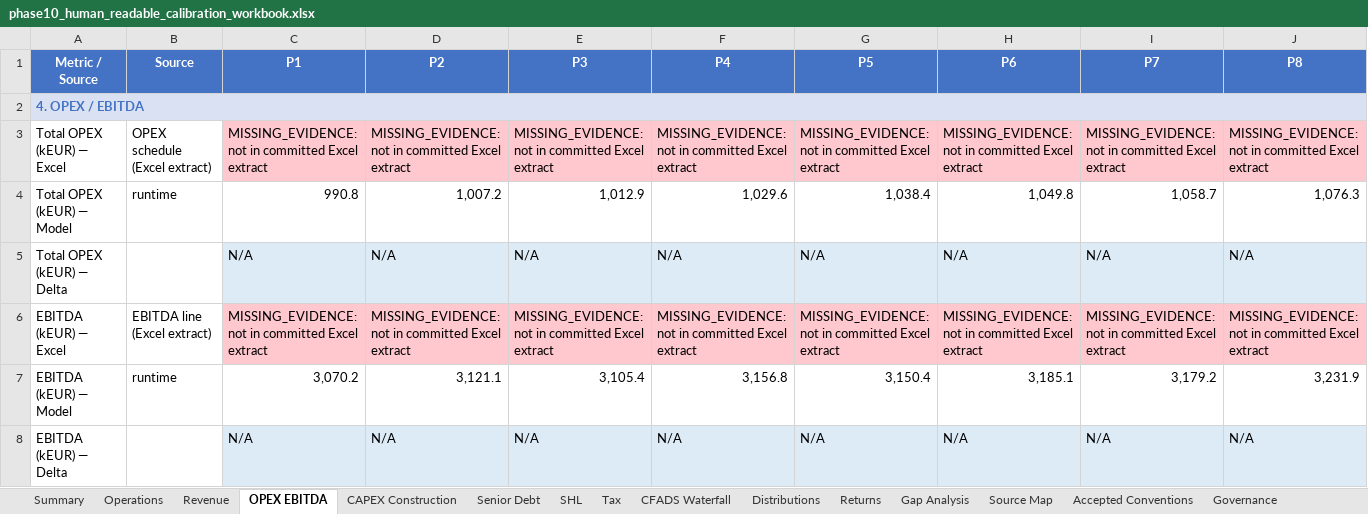
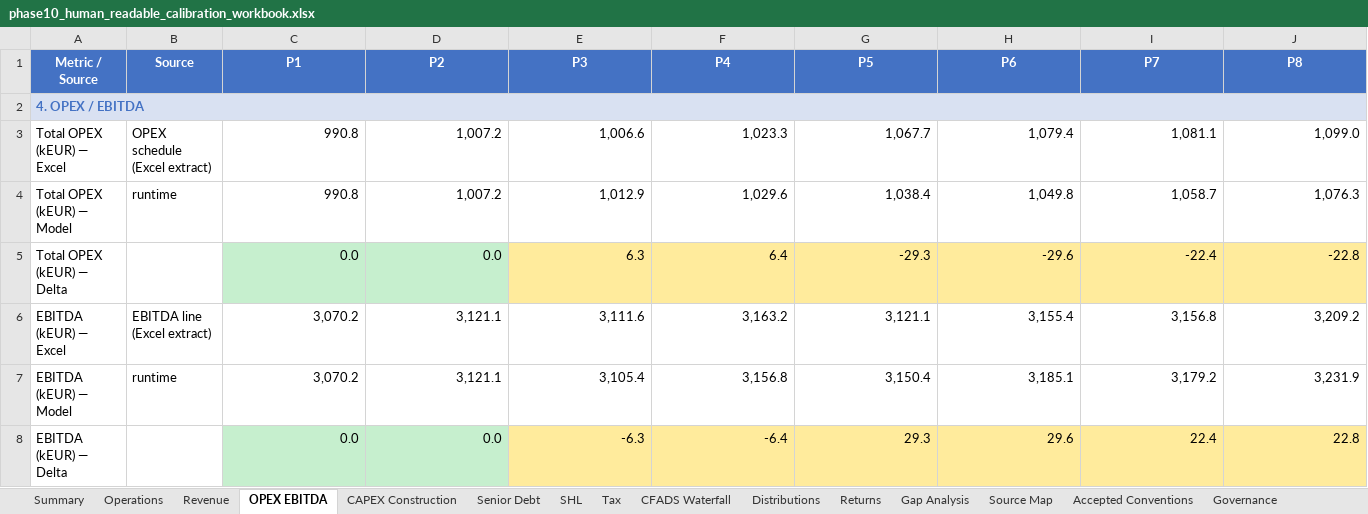
Before and after one commit to xofisamba/Finco1, an Excel workbook: reports/phase10_human_readable_calibration_workbook.xlsx, sheet OPEX EBITDA, drawn as a sheet; only a part is shown; values as stored, in another font and other column widths than the file's, no borders; removed rows and columns are numbered as before the commit, all else as after; rows hold the shown columns only; the diff names each change by its address in the sheet, - before the commit and + after, or states it on an @@ line.

Commit message:
Phase 10: Fix data-feed — populate Senior Debt/SHL/Revenue/OPEX/EBITDA/CFADS from committed Phase 9 artifacts
Root cause: _num() was returning None for string CSV values (csv.DictReader
always returns strings). All Excel values were showing MISSING_EVIDENCE
despite being in PER_BRIDGE/SHL_BRIDGE. Secondary issue: SHL bridge
column names (excel_shl_balance_keur etc.) didn't match script expectations
(excel_shl_opening_keur, excel_shl_closing_keur etc.).

Fixes applied:
- _num(): now properly parses string numbers ('4060.98' → 4060.98)
- Senior Debt: excel_senior_ds_keur → computed from interest + principal
- SHL: excel_shl_balance_keur used for both opening/closing; gross=interest
  (bridge doesn't distinguish gross vs cash interest)
- Revenue: excel_electricity_revenue_keur → excel_revenue_keur
- Total Revenue: excel_total_revenue_keur → excel_revenue_keur (same as electricity)
- CFADS: R69/Corporate Tax/R99/R102 marked MISSING_EVIDENCE (not in bridge)
  — correctly documented, not silently zero-filled

Source inventory created: reports/phase10_human_readable_calibration_source_inventory.csv
10 sources catalogued with usable status per metric.

What is now populated (Excel values from committed sources):
- Operations: Production MWh (CF!R18) ✓
- Revenue: Electricity Revenue (P&L!R8) ✓
- OPEX: Total OPEX ✓
- EBITDA ✓
- Senior Debt: opening/interest/principal/debt service/closing/DSCR ✓
- SHL: opening (BS!R24), gross interest (P&L!R27), principal (Eq!R25),
  closing, PIK (=0 in bridge, marked MISSING_EVIDENCE) ✓
- CFADS: EBITDA ✓
- Distributions: distribution (excel_distribution_keur in PER_BRIDGE) ✓

What remains MISSING_EVIDENCE and why:
- CO2 Revenue: CF!R35 not in committed extract
- Balancing Revenue: CF!R30 not mapped
- Other Operating Income: not in extract
- Book Depreciation: P&L!R14 not in extract
- Taxable Income (R35): P&L!R35 not in extract
- CIT Cash (R67): P&L!R67 not in extract
- CFADS: P&L!R69 not in bridge; use runtime
- FCF for Distribution (R99): not in bridge; use runtime
- FCF After SHL (R102): not in bridge; use runtime
- Equity Invested/Returned: not in extract
- SHL Cash Interest: Eq!R26 not in bridge

Tests: 21 passed (0 runtime files changed)
G20/R99/R102: unchanged (BLOCKED/NOT APPROVED)

```diff
--- a/reports/phase10_human_readable_calibration_workbook.xlsx (sheet OPEX EBITDA)
+++ b/reports/phase10_human_readable_calibration_workbook.xlsx (sheet OPEX EBITDA)
-row 3: Total OPEX (kEUR) — Excel | OPEX schedule (Excel extract) | MISSING_EVIDENCE: not in committed Excel extract | MISSING_EVIDENCE: not in committed Excel extract | MISSING_EVIDENCE: not in committed Excel extract | MISSING_EVIDENCE: not in committed Excel extract | MISSING_EVIDENCE: not in committed Excel extract | MISSING_EVIDENCE: not in committed Excel extract | MISSING_EVIDENCE: not in committed Excel extract | MISSING_EVIDENCE: not in committed Excel extract
+row 3: Total OPEX (kEUR) — Excel | OPEX schedule (Excel extract) | 990.8 | 1,007.2 | 1,006.6 | 1,023.3 | 1,067.7 | 1,079.4 | 1,081.1 | 1,099.0
-row 5: Total OPEX (kEUR) — Delta |  | N/A | N/A | N/A | N/A | N/A | N/A | N/A | N/A
-row 6: EBITDA (kEUR) — Excel | EBITDA line (Excel extract) | MISSING_EVIDENCE: not in committed Excel extract | MISSING_EVIDENCE: not in committed Excel extract | MISSING_EVIDENCE: not in committed Excel extract | MISSING_EVIDENCE: not in committed Excel extract | MISSING_EVIDENCE: not in committed Excel extract | MISSING_EVIDENCE: not in committed Excel extract | MISSING_EVIDENCE: not in committed Excel extract | MISSING_EVIDENCE: not in committed Excel extract
+row 5: Total OPEX (kEUR) — Delta |  | 0.0 | 0.0 | 6.3 | 6.4 | -29.3 | -29.6 | -22.4 | -22.8
+row 6: EBITDA (kEUR) — Excel | EBITDA line (Excel extract) | 3,070.2 | 3,121.1 | 3,111.6 | 3,163.2 | 3,121.1 | 3,155.4 | 3,156.8 | 3,209.2
-row 8: EBITDA (kEUR) — Delta |  | N/A | N/A | N/A | N/A | N/A | N/A | N/A | N/A
+row 8: EBITDA (kEUR) — Delta |  | 0.0 | 0.0 | -6.3 | -6.4 | 29.3 | 29.6 | 22.4 | 22.8
```
Also changed, not shown: sheet SHL, sheet Senior Debt, sheet CFADS Waterfall, sheet Revenue, sheet Operations, sheet Distributions, 1 more sheet, 2 other files.
